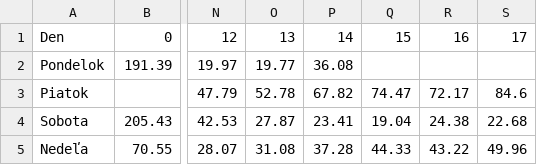
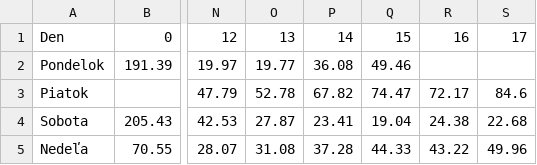
Before and after one commit to lalasonycierny/idos-meskanie, a CSV file: statistiky/heatmapa.csv, drawn as a sheet; only a part is shown, gaps mark what is left out; the diff names each change by its address in the sheet, - before the commit and + after, or states it on an @@ line.

```diff
--- a/statistiky/heatmapa.csv
+++ b/statistiky/heatmapa.csv
-Q2: (empty)
+Q2: 49.46
```
Also changed, not shown: statistiky/hodiny.csv, statistiky/stanice_najcastejsie_nad15.csv, 33 other files.
